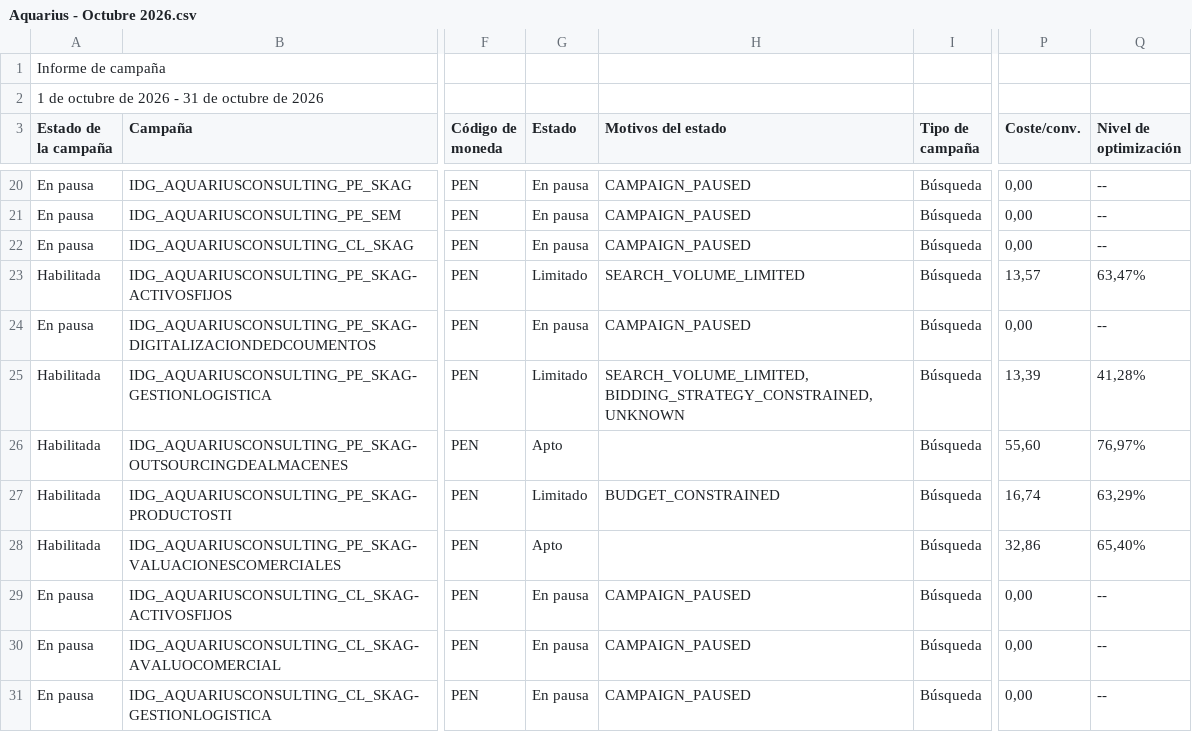
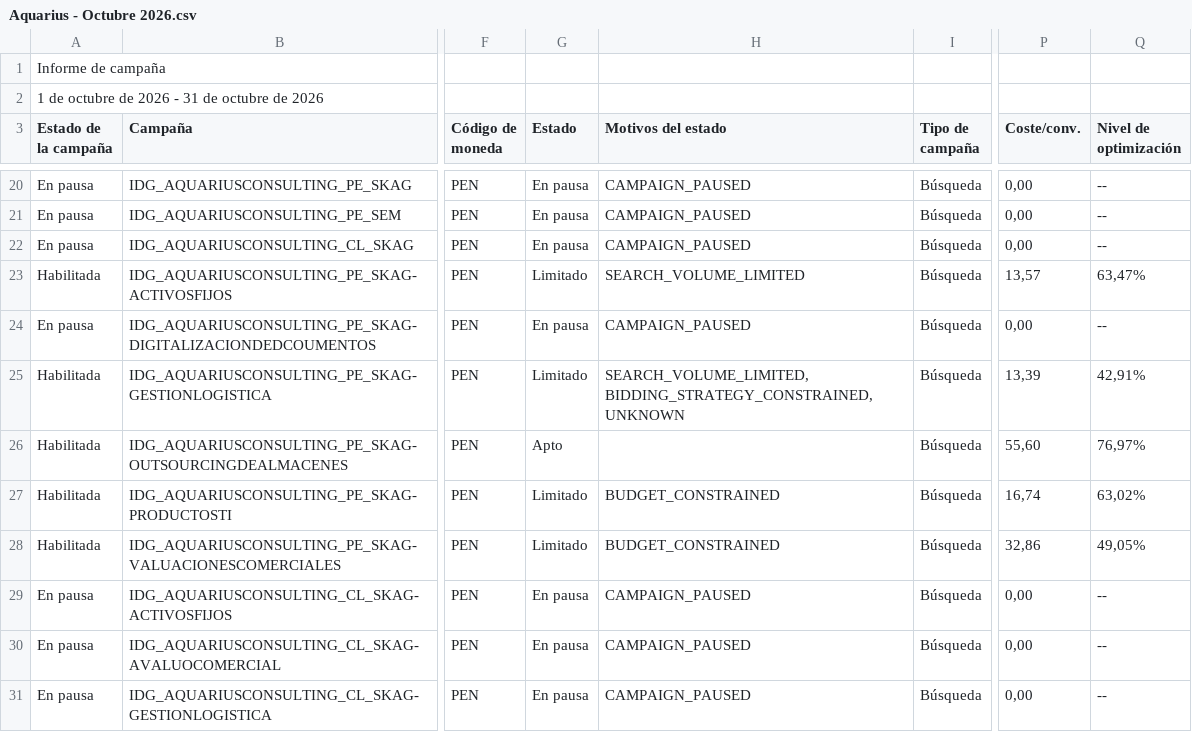
Before and after one commit to jorgeluis666/objetivos-Aquarius, a CSV file: data/csv-backups/drive/Aquarius - Octubre 2026.csv, drawn as a sheet; only a part is shown, gaps mark what is left out; the diff names each change by its address in the sheet, - before the commit and + after, or states it on an @@ line.

```diff
--- a/data/csv-backups/drive/Aquarius - Octubre 2026.csv
+++ b/data/csv-backups/drive/Aquarius - Octubre 2026.csv
-Q25 (Nivel de optimización): 41,28%
+Q25 (Nivel de optimización): 42,91%
-Q27 (Nivel de optimización): 63,29%
+Q27 (Nivel de optimización): 63,02%
-G28 (Estado): Apto
+G28 (Estado): Limitado
-H28 (Motivos del estado): (empty)
+H28 (Motivos del estado): BUDGET_CONSTRAINED
-Q28 (Nivel de optimización): 65,40%
+Q28 (Nivel de optimización): 49,05%
```
Also changed, not shown: data/csv-backups/drive/Aquarius - Noviembre 2026.csv, data/csv-backups/keywords/Aquarius KW noviembre 2026.csv, 6 other files.
